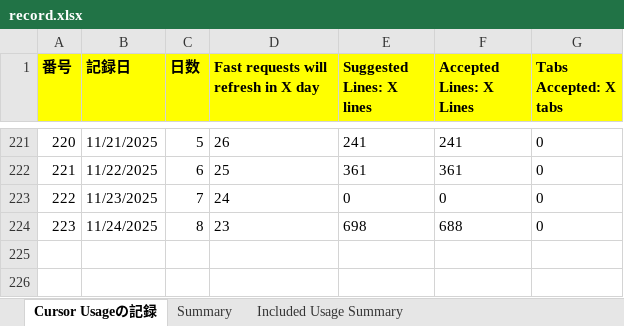
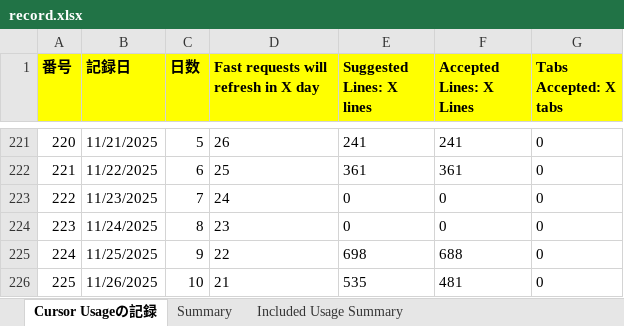
Before and after one commit to KenichiroArai/Blog, an Excel workbook: docs/Cursor/record.xlsx, sheet Cursor Usageの記録, drawn as a sheet; only a part is shown, gaps mark what is left out; values as stored, in another font and other column widths than the file's, no borders; the diff names each change by its address in the sheet, - before the commit and + after, or states it on an @@ line.

```diff
--- a/docs/Cursor/record.xlsx (sheet Cursor Usageの記録)
+++ b/docs/Cursor/record.xlsx (sheet Cursor Usageの記録)
-E224 (Suggested Lines: X lines): 698
+E224 (Suggested Lines: X lines): 0
-F224 (Accepted Lines: X Lines): 688
+F224 (Accepted Lines: X Lines): 0
+row 225: 224 | 11/25/2025 | 9 | 22 | 698 | 688 | 0
+row 226: 225 | 11/26/2025 | 10 | 21 | 535 | 481 | 0
```
Also changed, not shown: sheet Summary, docs/CodeSignal/record.xlsx, 2 other files.
